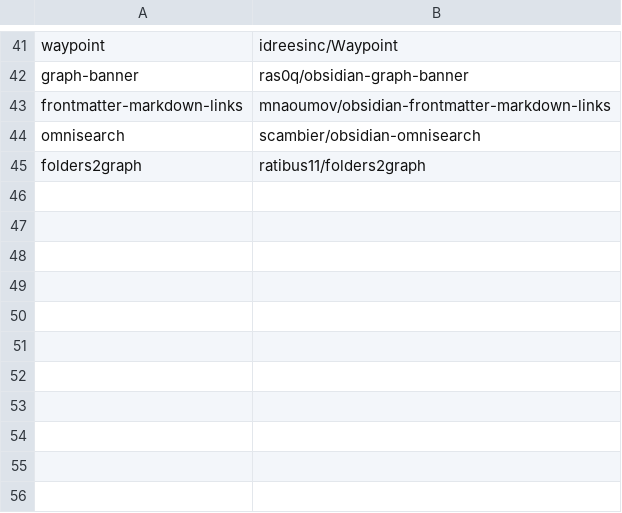
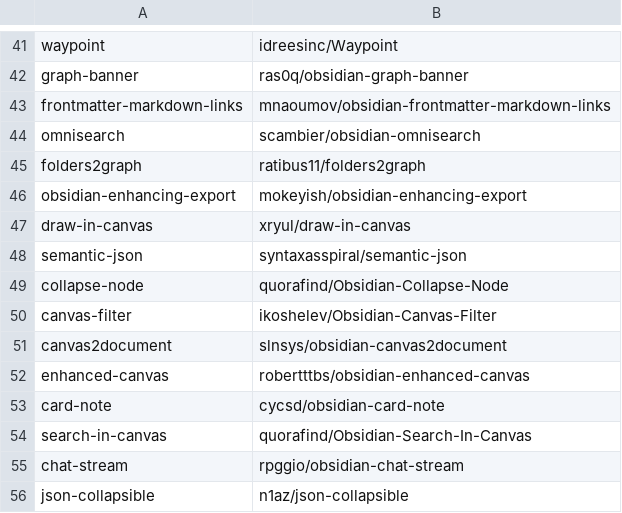
Before and after one commit to emmahyde/dotfiles, a TSV file: obsidian/plugins.tsv, drawn as a sheet; only a part is shown, gaps mark what is left out; the diff names each change by its address in the sheet, - before the commit and + after, or states it on an @@ line.

Commit message:
Refresh Obsidian config snapshot from live vault

```diff
--- a/obsidian/plugins.tsv
+++ b/obsidian/plugins.tsv
+row 46: obsidian-enhancing-export | mokeyish/obsidian-enhancing-export
+row 47: draw-in-canvas | xryul/draw-in-canvas
+row 48: semantic-json | syntaxasspiral/semantic-json
+row 49: collapse-node | quorafind/Obsidian-Collapse-Node
+row 50: canvas-filter | ikoshelev/Obsidian-Canvas-Filter
+row 51: canvas2document | slnsys/obsidian-canvas2document
+row 52: enhanced-canvas | robertttbs/obsidian-enhanced-canvas
+row 53: card-note | cycsd/obsidian-card-note
+row 54: search-in-canvas | quorafind/Obsidian-Search-In-Canvas
+row 55: chat-stream | rpggio/obsidian-chat-stream
+row 56: json-collapsible | n1az/json-collapsible
```
Also changed, not shown: 3 other files.
